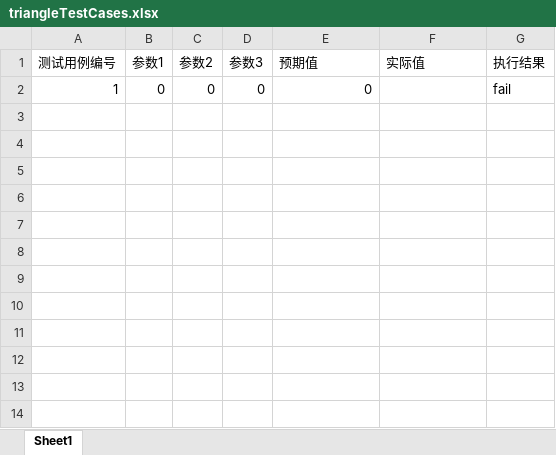
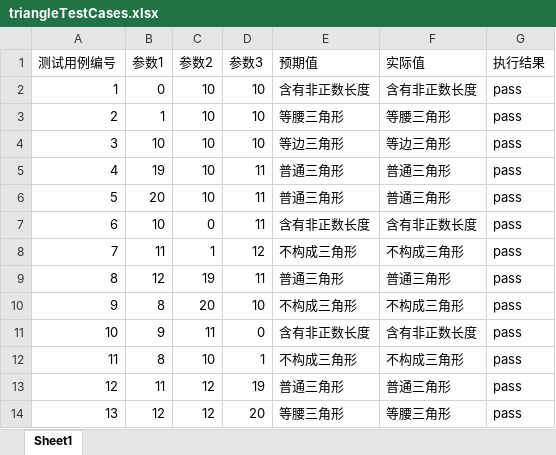
Before and after one commit to tuchengwu/testPractice, an Excel workbook: src/main/resources/triangleTestCases.xlsx, sheet Sheet1, drawn as a sheet; values as stored, in another font and other column widths than the file's, no borders; removed rows and columns are numbered as before the commit, all else as after; the diff names each change by its address in the sheet, - before the commit and + after, or states it on an @@ line.

```diff
--- a/src/main/resources/triangleTestCases.xlsx (sheet Sheet1)
+++ b/src/main/resources/triangleTestCases.xlsx (sheet Sheet1)
-row 2: 1 | 0 | 0 | 0 | 0 |  | fail
+row 2: 1 | 0 | 10 | 10 | 含有非正数长度 | 含有非正数长度 | pass
+row 3: 2 | 1 | 10 | 10 | 等腰三角形 | 等腰三角形 | pass
+row 4: 3 | 10 | 10 | 10 | 等边三角形 | 等边三角形 | pass
+row 5: 4 | 19 | 10 | 11 | 普通三角形 | 普通三角形 | pass
+row 6: 5 | 20 | 10 | 11 | 普通三角形 | 普通三角形 | pass
+row 7: 6 | 10 | 0 | 11 | 含有非正数长度 | 含有非正数长度 | pass
+row 8: 7 | 11 | 1 | 12 | 不构成三角形 | 不构成三角形 | pass
+row 9: 8 | 12 | 19 | 11 | 普通三角形 | 普通三角形 | pass
+row 10: 9 | 8 | 20 | 10 | 不构成三角形 | 不构成三角形 | pass
+row 11: 10 | 9 | 11 | 0 | 含有非正数长度 | 含有非正数长度 | pass
+row 12: 11 | 8 | 10 | 1 | 不构成三角形 | 不构成三角形 | pass
+row 13: 12 | 11 | 12 | 19 | 普通三角形 | 普通三角形 | pass
+row 14: 13 | 12 | 12 | 20 | 等腰三角形 | 等腰三角形 | pass
```
Also changed, not shown: src/main/resources/calendarTestCases.xlsx, target/classes/calendarTestCases.xlsx, 32 other files.
